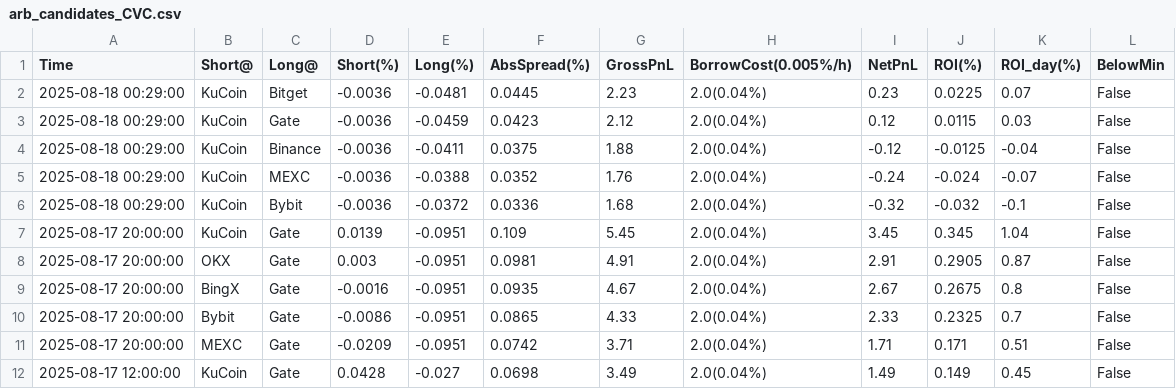
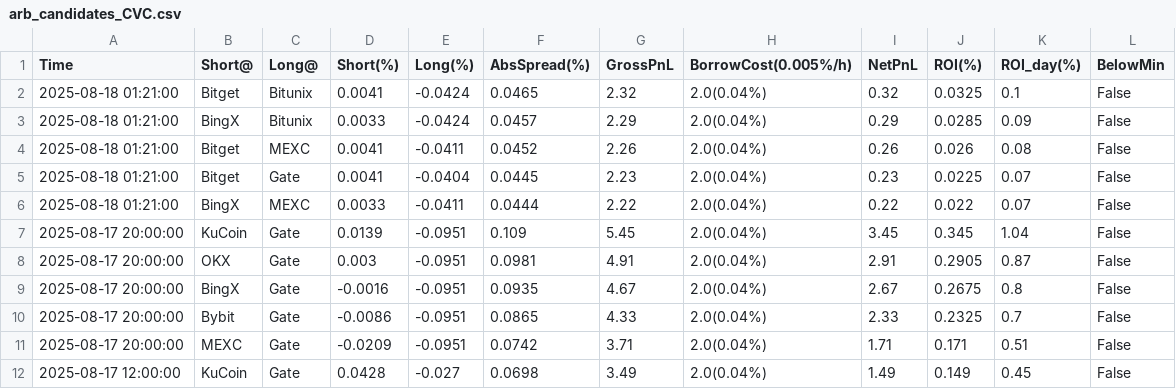
Before and after one commit to aerist123/funding-data, a CSV file: public/data/arb_candidates_CVC.csv, drawn as a sheet; only a part is shown.

```diff
--- a/public/data/arb_candidates_CVC.csv
+++ b/public/data/arb_candidates_CVC.csv
@@ -1,7 +1,7 @@
 Time,Short@,Long@,Short(%),Long(%),AbsSpread(%),GrossPnL,BorrowCost(0.005%/h),NetPnL,ROI(%),ROI_day(%),BelowMin
-2025-08-18 00:29:00,KuCoin,Bitget,-0.0036,-0.0481,0.0445,2.23,2.0(0.04%),0.23,0.0225,0.07,False
-2025-08-18 00:29:00,KuCoin,Gate,-0.0036,-0.0459,0.0423,2.12,2.0(0.04%),0.12,0.0115,0.03,False
-2025-08-18 00:29:00,KuCoin,Binance,-0.0036,-0.0411,0.0375,1.88,2.0(0.04%),-0.12,-0.0125,-0.04,False
-2025-08-18 00:29:00,KuCoin,MEXC,-0.0036,-0.0388,0.0352,1.76,2.0(0.04%),-0.24,-0.024,-0.07,False
-2025-08-18 00:29:00,KuCoin,Bybit,-0.0036,-0.0372,0.0336,1.68,2.0(0.04%),-0.32,-0.032,-0.1,False
+2025-08-18 01:21:00,Bitget,Bitunix,0.0041,-0.0424,0.0465,2.32,2.0(0.04%),0.32,0.0325,0.1,False
+2025-08-18 01:21:00,BingX,Bitunix,0.0033,-0.0424,0.0457,2.29,2.0(0.04%),0.29,0.0285,0.09,False
+2025-08-18 01:21:00,Bitget,MEXC,0.0041,-0.0411,0.0452,2.26,2.0(0.04%),0.26,0.026,0.08,False
+2025-08-18 01:21:00,Bitget,Gate,0.0041,-0.0404,0.0445,2.23,2.0(0.04%),0.23,0.0225,0.07,False
+2025-08-18 01:21:00,BingX,MEXC,0.0033,-0.0411,0.0444,2.22,2.0(0.04%),0.22,0.022,0.07,False
 2025-08-17 20:00:00,KuCoin,Gate,0.0139,-0.0951,0.109,5.45,2.0(0.04%),3.45,0.345,1.04,False
```
Also changed, not shown: public/data/arb_candidates_GAS.csv, public/data/arb_candidates_HUMA.csv, 21 other files.
